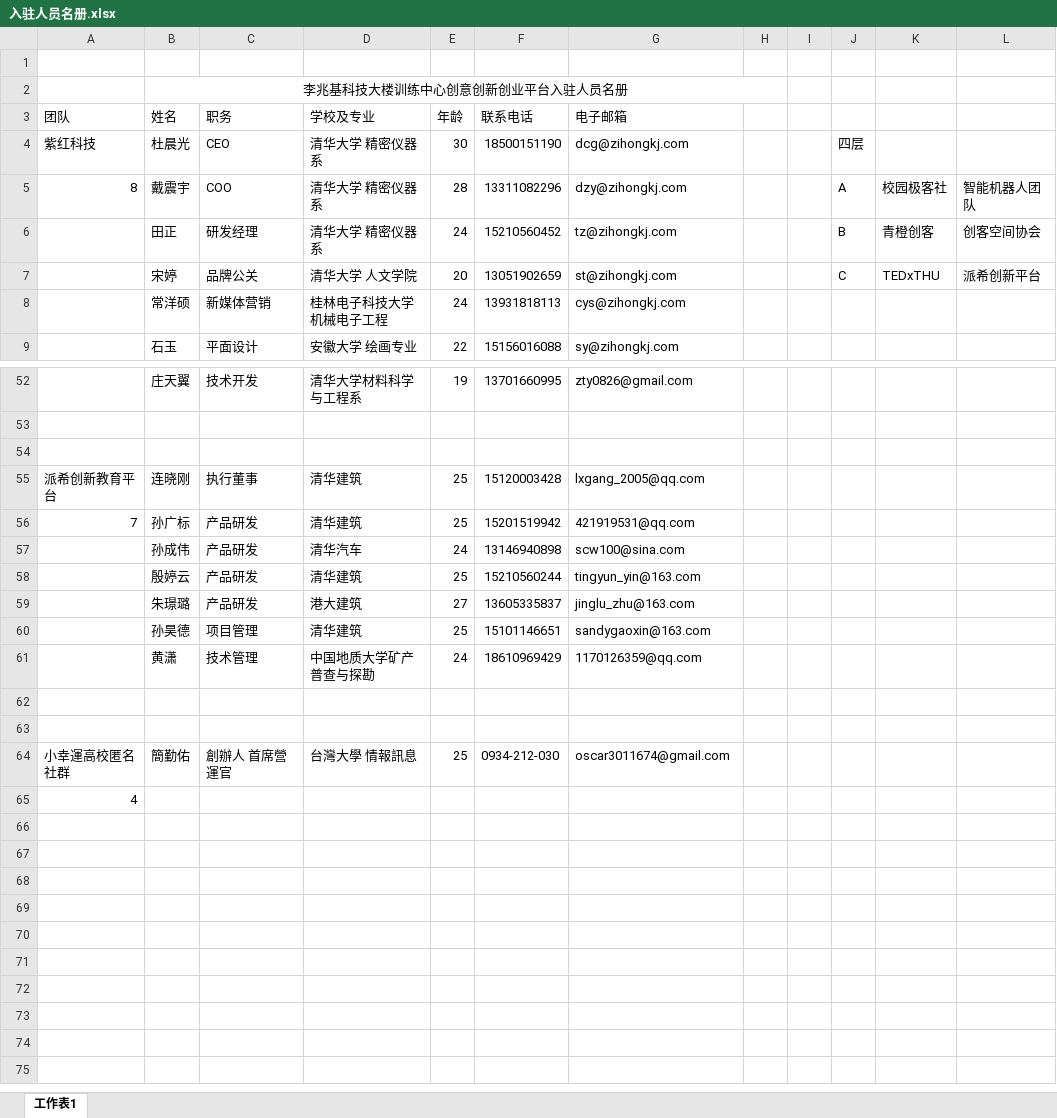
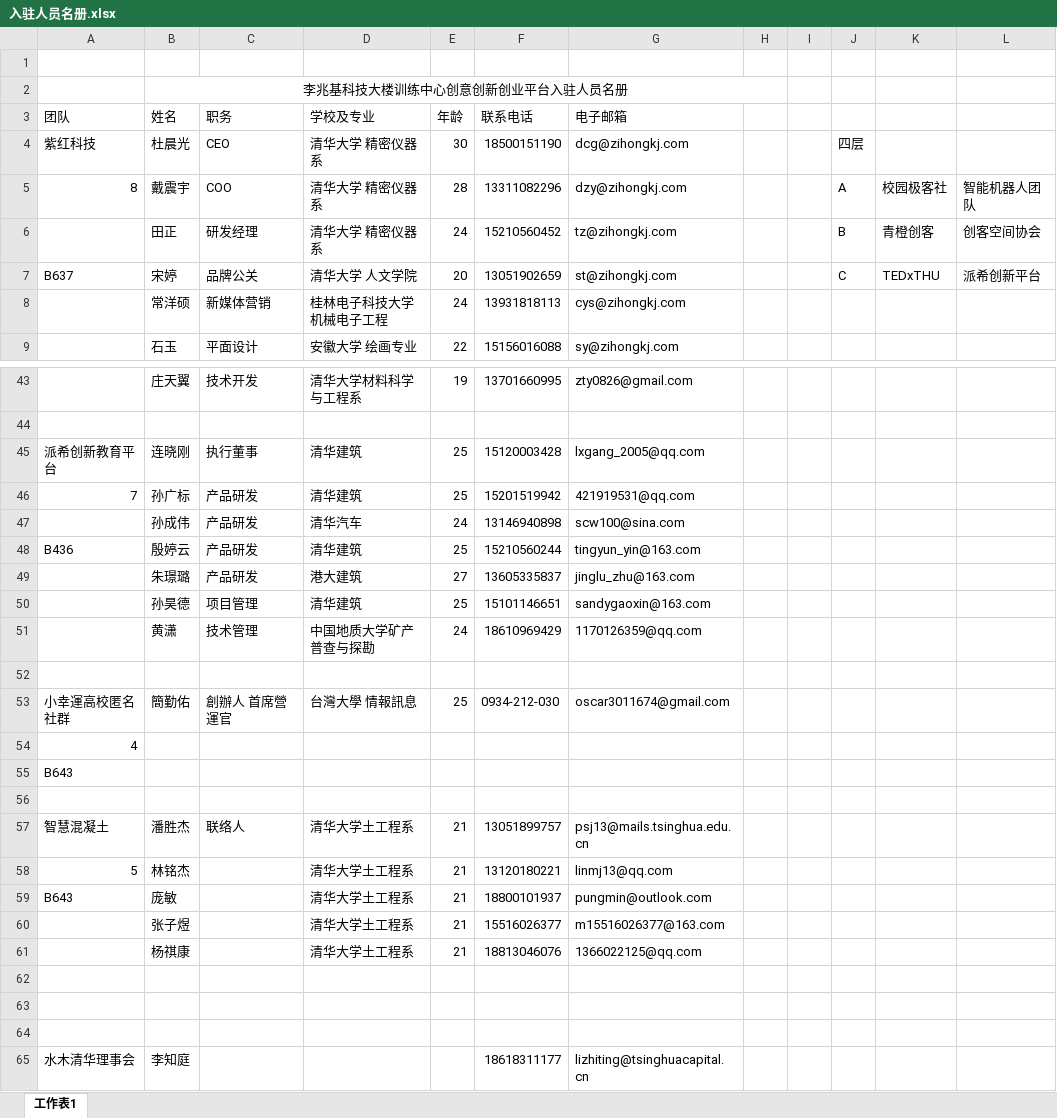
Before and after one commit to woodyme/i.center_my_workzone, an Excel workbook: 训练中心创客交叉融合空间建设/admin/新大楼规划建设/创客场地申请/入驻人员名册.xlsx, sheet 工作表1, drawn as a sheet; only a part is shown, gaps mark what is left out; values as stored, in another font and other column widths than the file's, no borders; removed rows and columns are numbered as before the commit, all else as after; the diff covers the shown part only; the diff names each change by its address in the sheet, - before the commit and + after, or states it on an @@ line.

Commit message:
更新 创客场地人员名单

```diff
--- a/训练中心创客交叉融合空间建设/admin/新大楼规划建设/创客场地申请/入驻人员名册.xlsx (sheet 工作表1)
+++ b/训练中心创客交叉融合空间建设/admin/新大楼规划建设/创客场地申请/入驻人员名册.xlsx (sheet 工作表1)
-A7 (团队): (empty)
+A7 (团队): B637
-row 54: (empty)
-A48 (团队): (empty)
+A48 (团队): B436
-row 63: (empty)
+row 55: B643
+row 56: (empty)
+row 57: 智慧混凝土 | 潘胜杰 | 联络人 | 清华大学土工程系 | 21 | 13051899757 | psj13@mails.tsinghua.edu.cn
+row 58: 5 | 林铭杰 |  | 清华大学土工程系 | 21 | 13120180221 | linmj13@qq.com
+row 59: B643 | 庞敏 |  | 清华大学土工程系 | 21 | 18800101937 | pungmin@outlook.com
+row 60:  | 张子煜 |  | 清华大学土工程系 | 21 | 15516026377 | m15516026377@163.com
+row 61:  | 杨祺康 |  | 清华大学土工程系 | 21 | 18813046076 | 1366022125@qq.com
+row 62: (empty)
+row 63: (empty)
+row 64: (empty)
+row 65: 水木清华理事会 | 李知庭 |  |  |  | 18618311177 | lizhiting@tsinghuacapital.cn
```
Also changed, not shown: 9 removed rows and 3 edited cells elsewhere in this sheet.
